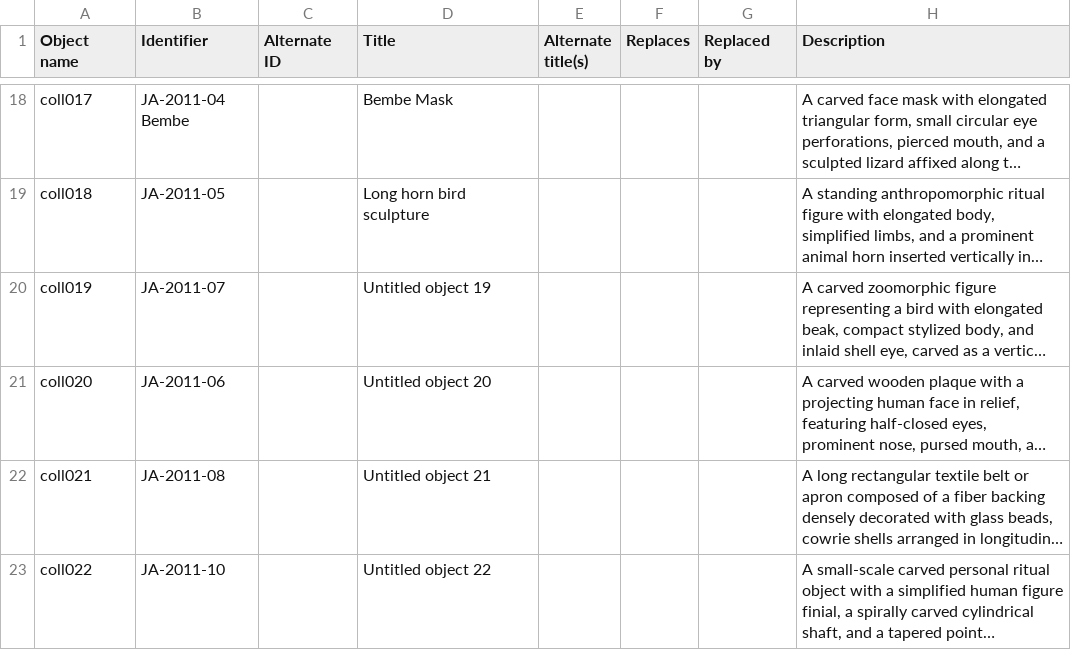
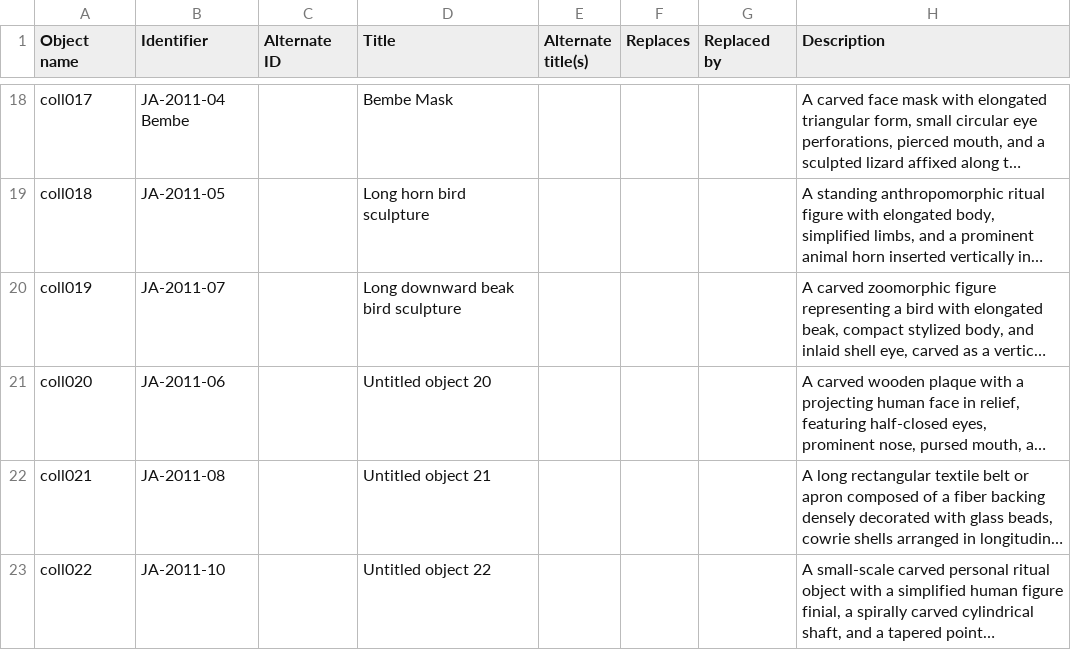
Before and after one commit to jsumsart/africanart, a CSV file: _data/africanart_mdl_medata.csv, drawn as a sheet; only a part is shown, gaps mark what is left out; long unchanged cells end in …; the diff names each change by its address in the sheet, - before the commit and + after, or states it on an @@ line.

Commit message:
Save coll019 metadata

```diff
--- a/_data/africanart_mdl_medata.csv
+++ b/_data/africanart_mdl_medata.csv
-D20 (Title): Untitled object 19
+D20 (Title): Long downward beak bird sculpture
```
